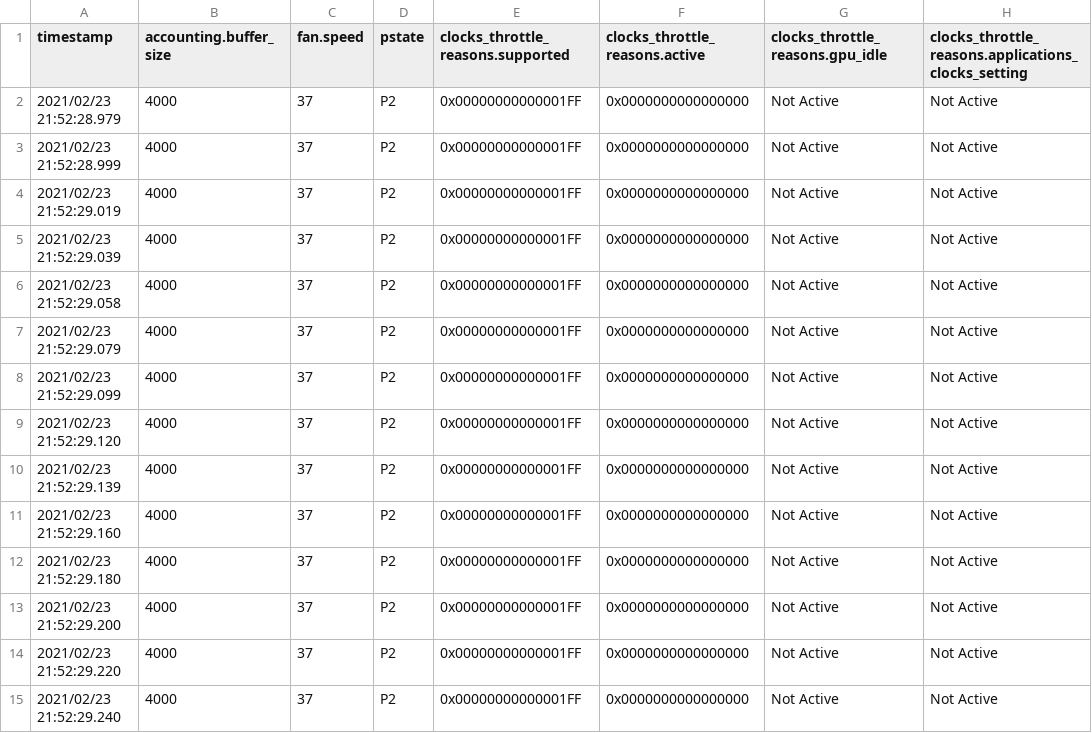
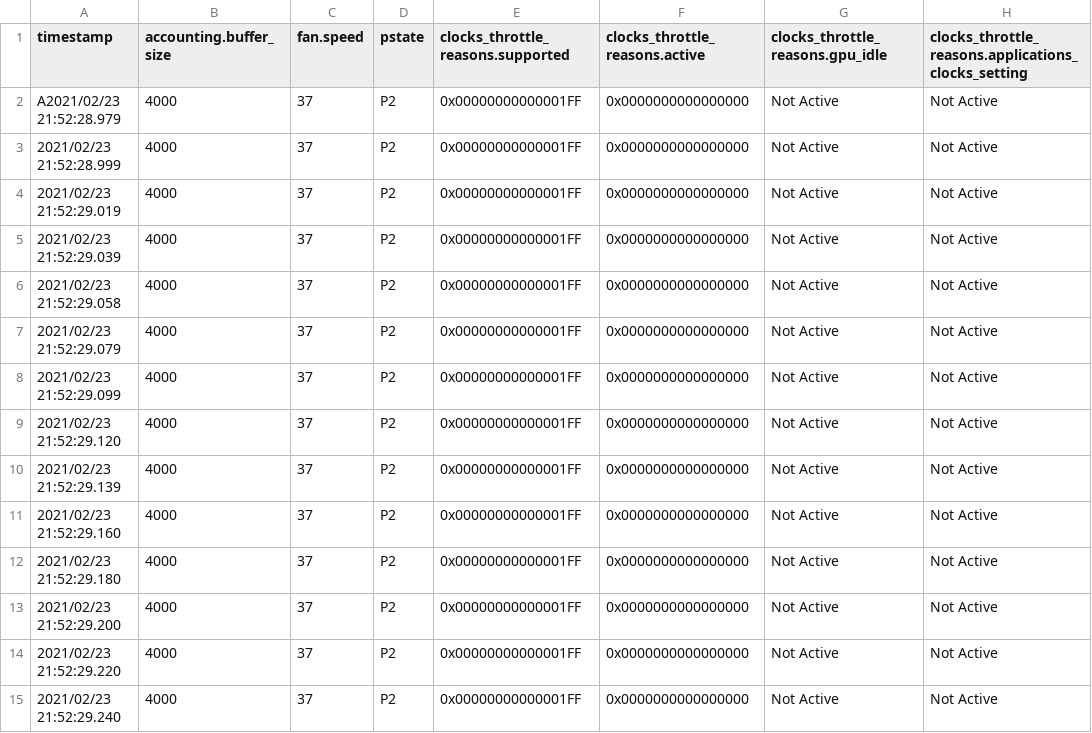
Before and after one commit to Elia-dev/ProgettoSO, a CSV file: dataset2.csv, drawn as a sheet; only a part is shown; the diff names each change by its address in the sheet, - before the commit and + after, or states it on an @@ line.

```diff
--- a/dataset2.csv
+++ b/dataset2.csv
-A2 (timestamp): 2021/02/23 21:52:28.979
+A2 (timestamp): A2021/02/23 21:52:28.979
```
Also changed, not shown: 1 other file.
